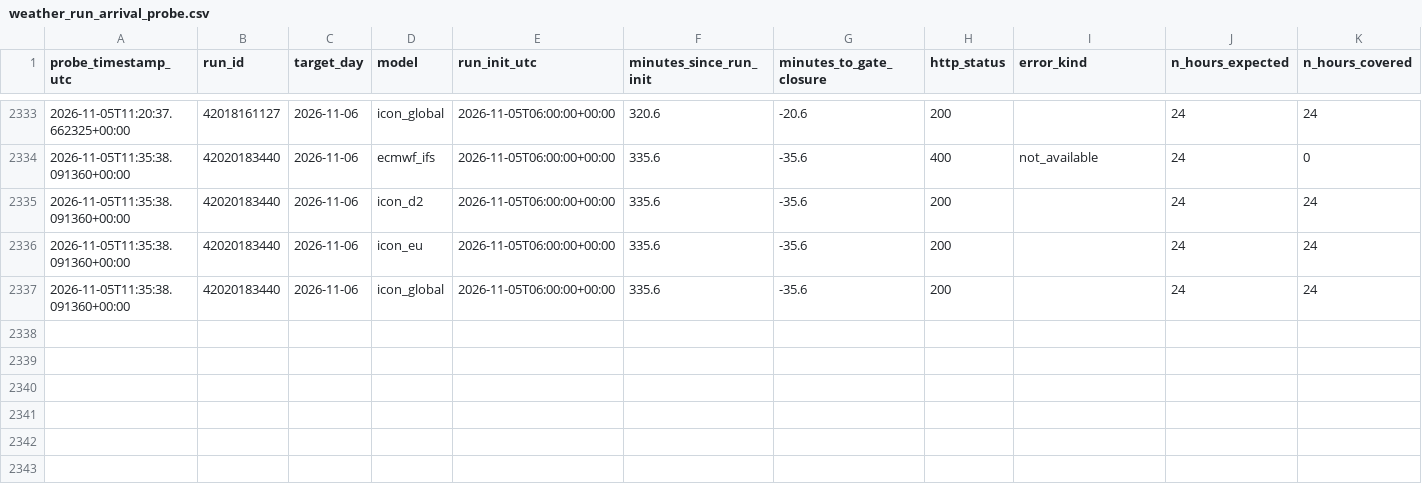
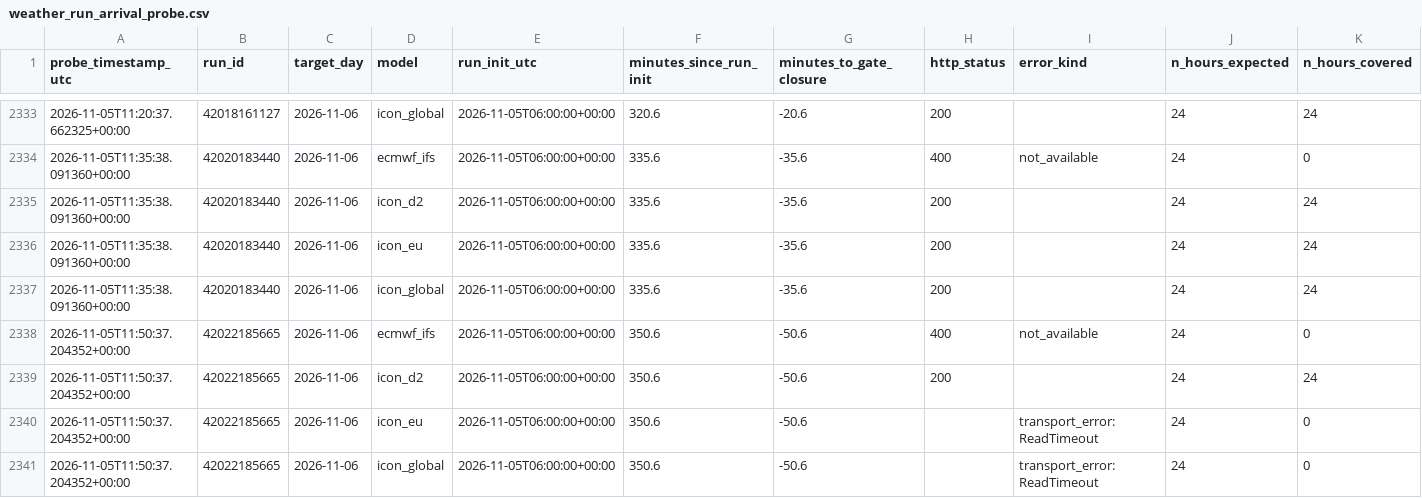
Before and after one commit to soentkeblindow/day-ahead-forecast-live-ops, a CSV file: logs/weather_run_arrival_probe.csv, drawn as a sheet; only a part is shown, gaps mark what is left out; rows hold the shown columns only; the diff names each change by its address in the sheet, - before the commit and + after, or states it on an @@ line.

```diff
--- a/logs/weather_run_arrival_probe.csv
+++ b/logs/weather_run_arrival_probe.csv
+row 2338: 2026-11-05T11:50:37.204352+00:00 | 42022185665 | 2026-11-06 | ecmwf_ifs | 2026-11-05T06:00:00+00:00 | 350.6 | -50.6 | 400 | not_available | 24 | 0
+row 2339: 2026-11-05T11:50:37.204352+00:00 | 42022185665 | 2026-11-06 | icon_d2 | 2026-11-05T06:00:00+00:00 | 350.6 | -50.6 | 200 |  | 24 | 24
+row 2340: 2026-11-05T11:50:37.204352+00:00 | 42022185665 | 2026-11-06 | icon_eu | 2026-11-05T06:00:00+00:00 | 350.6 | -50.6 |  | transport_error:ReadTimeout | 24 | 0
+row 2341: 2026-11-05T11:50:37.204352+00:00 | 42022185665 | 2026-11-06 | icon_global | 2026-11-05T06:00:00+00:00 | 350.6 | -50.6 |  | transport_error:ReadTimeout | 24 | 0
```
